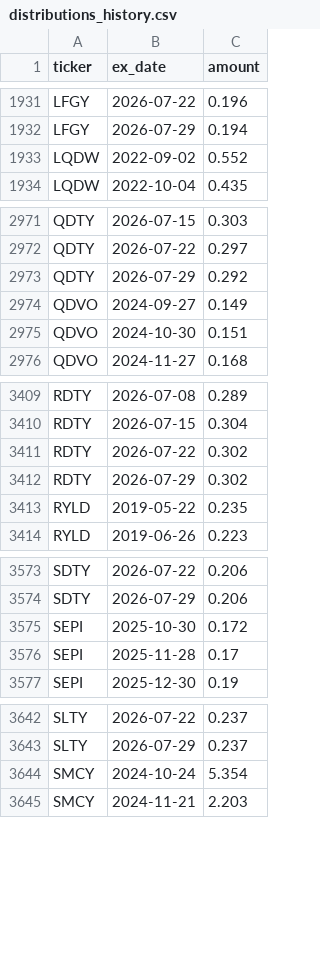
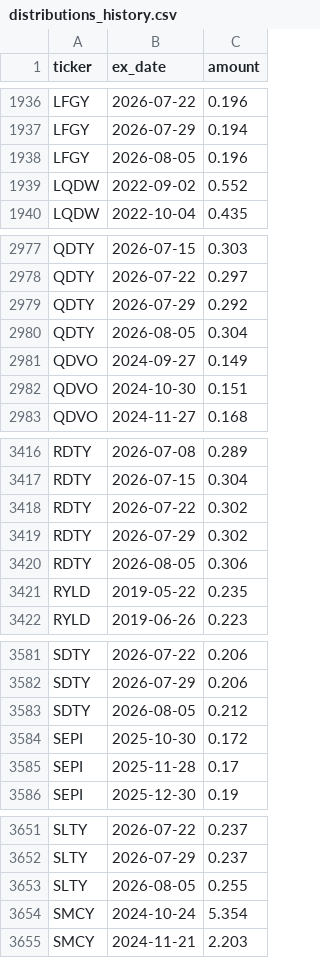
Before and after one commit to jimzucker/TrueYield, a CSV file: data/distributions_history.csv, drawn as a sheet; only a part is shown, gaps mark what is left out; the diff covers the shown part only; the diff names each change by its address in the sheet, - before the commit and + after, or states it on an @@ line.

```diff
--- a/data/distributions_history.csv
+++ b/data/distributions_history.csv
+row 1938: LFGY | 2026-08-05 | 0.196
+row 2980: QDTY | 2026-08-05 | 0.304
+row 3420: RDTY | 2026-08-05 | 0.306
+row 3583: SDTY | 2026-08-05 | 0.212
+row 3653: SLTY | 2026-08-05 | 0.255
```
Also changed, not shown: 14 added rows elsewhere in this file, data/roc_history.csv, 7 other files.
